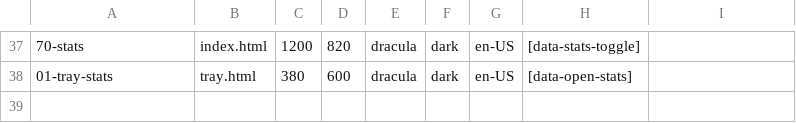
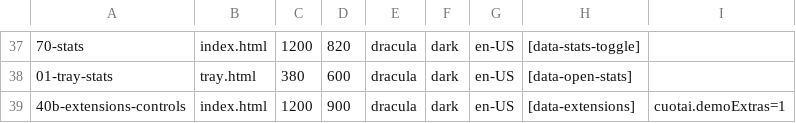
Before and after one commit to jmarcon/cuotai, a TSV file: apps/desktop/tools/ui-shots/screens.tsv, drawn as a sheet; only a part is shown, gaps mark what is left out; the diff names each change by its address in the sheet, - before the commit and + after, or states it on an @@ line.

```diff
--- a/apps/desktop/tools/ui-shots/screens.tsv
+++ b/apps/desktop/tools/ui-shots/screens.tsv
+row 39: 40b-extensions-controls | index.html | 1200 | 900 | dracula | dark | en-US | [data-extensions] | cuotai.demoExtras=1
```
Also changed, not shown: 14 other files.
